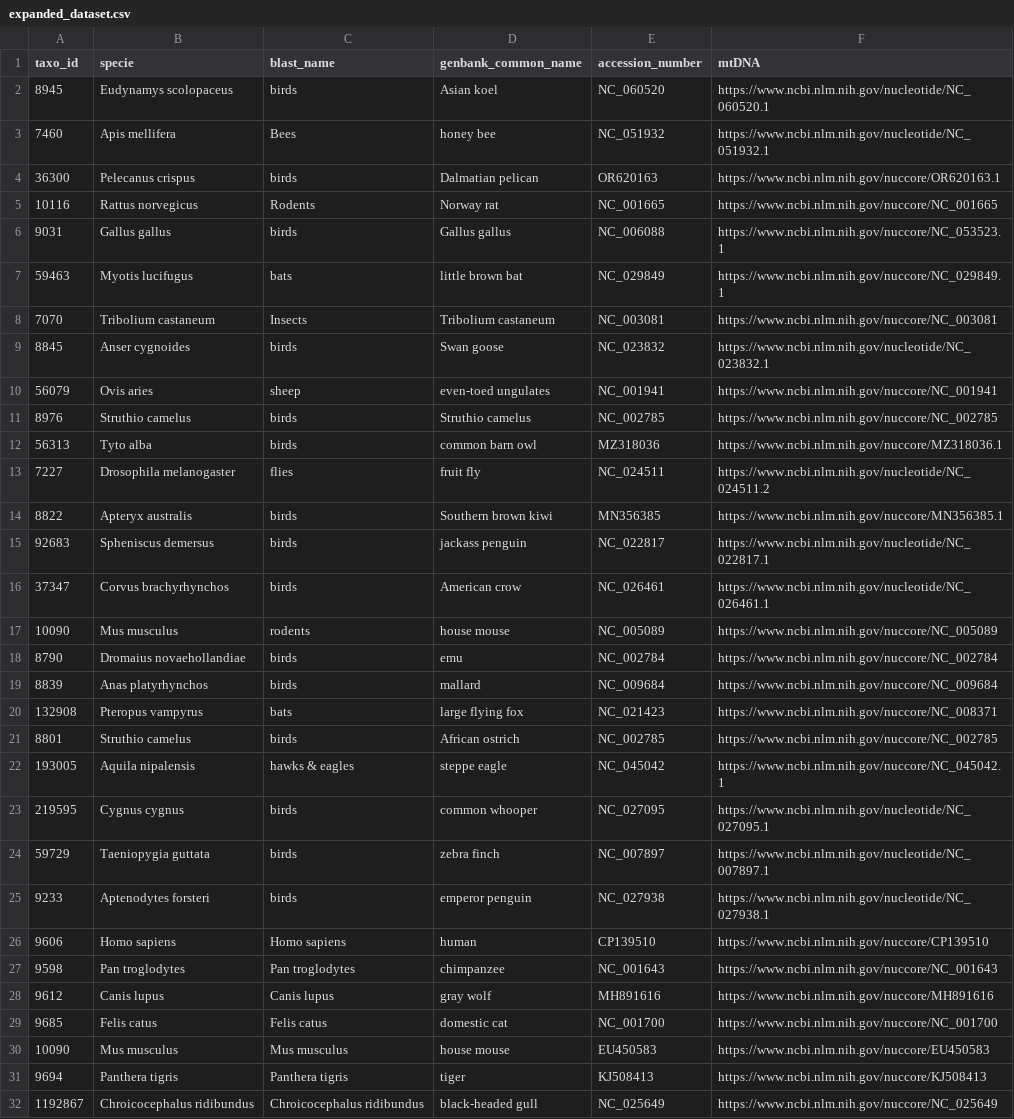
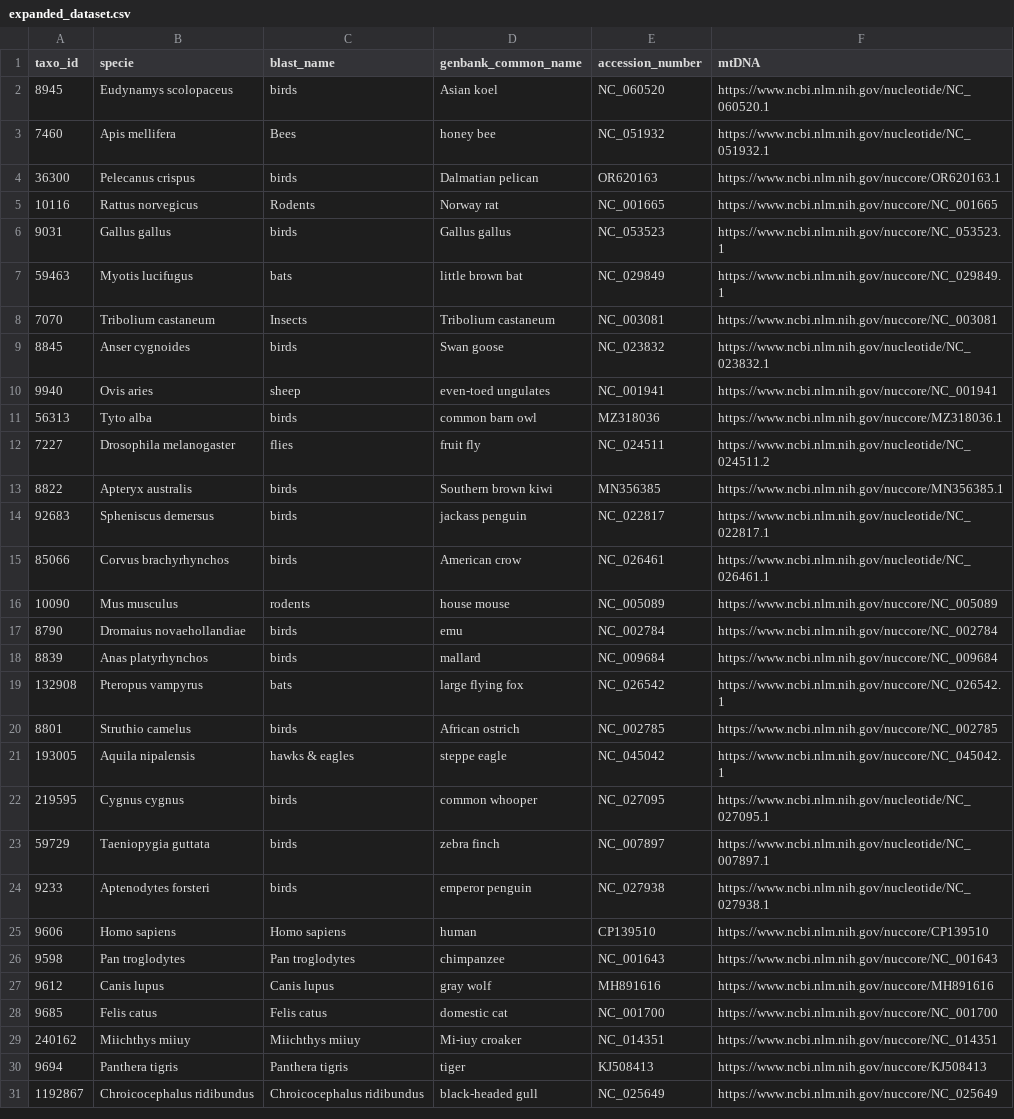
Before and after one commit to Sinanmz/BioinformaticsProject, a CSV file: tasks/mitochondrial-comparison-phylogenetic-construction/dataset/expanded_dataset.csv, drawn as a sheet; only a part is shown.

```diff
--- a/tasks/mitochondrial-comparison-phylogenetic-construction/dataset/expanded_dataset.csv
+++ b/tasks/mitochondrial-comparison-phylogenetic-construction/dataset/expanded_dataset.csv
@@ -5,3 +5,3 @@ taxo_id,specie,blast_name,genbank_common_name,accession_number,mtDNA
 10116,Rattus norvegicus,Rodents,Norway rat,NC_001665,https://www.ncbi.nlm.nih.gov/nuccore/NC_001665
-9031,Gallus gallus,birds,Gallus gallus,NC_006088,https://www.ncbi.nlm.nih.gov/nuccore/NC_053523.1
+9031,Gallus gallus,birds,Gallus gallus,NC_053523,https://www.ncbi.nlm.nih.gov/nuccore/NC_053523.1
 59463,Myotis lucifugus,bats,little brown bat,NC_029849,https://www.ncbi.nlm.nih.gov/nuccore/NC_029849.1
@@ -9,4 +9,3 @@ taxo_id,specie,blast_name,genbank_common_name,accession_number,mtDNA
 8845,Anser cygnoides,birds,Swan goose,NC_023832,https://www.ncbi.nlm.nih.gov/nucleotide/NC_023832.1
-56079,Ovis aries,sheep,even-toed ungulates,NC_001941,https://www.ncbi.nlm.nih.gov/nuccore/NC_001941
-8976,Struthio camelus,birds,Struthio camelus,NC_002785,https://www.ncbi.nlm.nih.gov/nuccore/NC_002785
+9940,Ovis aries,sheep,even-toed ungulates,NC_001941,https://www.ncbi.nlm.nih.gov/nuccore/NC_001941
 56313,Tyto alba,birds,common barn owl,MZ318036,https://www.ncbi.nlm.nih.gov/nuccore/MZ318036.1
@@ -15,3 +14,3 @@ taxo_id,specie,blast_name,genbank_common_name,accession_number,mtDNA
 92683,Spheniscus demersus,birds,jackass penguin,NC_022817,https://www.ncbi.nlm.nih.gov/nucleotide/NC_022817.1
-37347,Corvus brachyrhynchos,birds,American crow,NC_026461,https://www.ncbi.nlm.nih.gov/nucleotide/NC_026461.1
+85066,Corvus brachyrhynchos,birds,American crow,NC_026461,https://www.ncbi.nlm.nih.gov/nucleotide/NC_026461.1
 10090,Mus musculus,rodents,house mouse,NC_005089,https://www.ncbi.nlm.nih.gov/nuccore/NC_005089
@@ -19,3 +18,3 @@ taxo_id,specie,blast_name,genbank_common_name,accession_number,mtDNA
 8839,Anas platyrhynchos,birds,mallard,NC_009684,https://www.ncbi.nlm.nih.gov/nuccore/NC_009684
-132908,Pteropus vampyrus,bats,large flying fox,NC_021423,https://www.ncbi.nlm.nih.gov/nuccore/NC_008371
+132908,Pteropus vampyrus,bats,large flying fox,NC_026542,https://www.ncbi.nlm.nih.gov/nuccore/NC_026542.1
 8801,Struthio camelus,birds,African ostrich,NC_002785,https://www.ncbi.nlm.nih.gov/nuccore/NC_002785
@@ -29,3 +28,3 @@ taxo_id,specie,blast_name,genbank_common_name,accession_number,mtDNA
 9685,Felis catus,Felis catus,domestic cat,NC_001700,https://www.ncbi.nlm.nih.gov/nuccore/NC_001700
-10090,Mus musculus,Mus musculus,house mouse,EU450583,https://www.ncbi.nlm.nih.gov/nuccore/EU450583
+240162,Miichthys miiuy,Miichthys miiuy,Mi-iuy croaker,NC_014351,https://www.ncbi.nlm.nih.gov/nuccore/NC_014351
 9694,Panthera tigris,Panthera tigris,tiger,KJ508413,https://www.ncbi.nlm.nih.gov/nuccore/KJ508413
```
Also changed, not shown: tasks/mitochondrial-comparison-phylogenetic-construction/dataset/species.csv, 8 other files.
